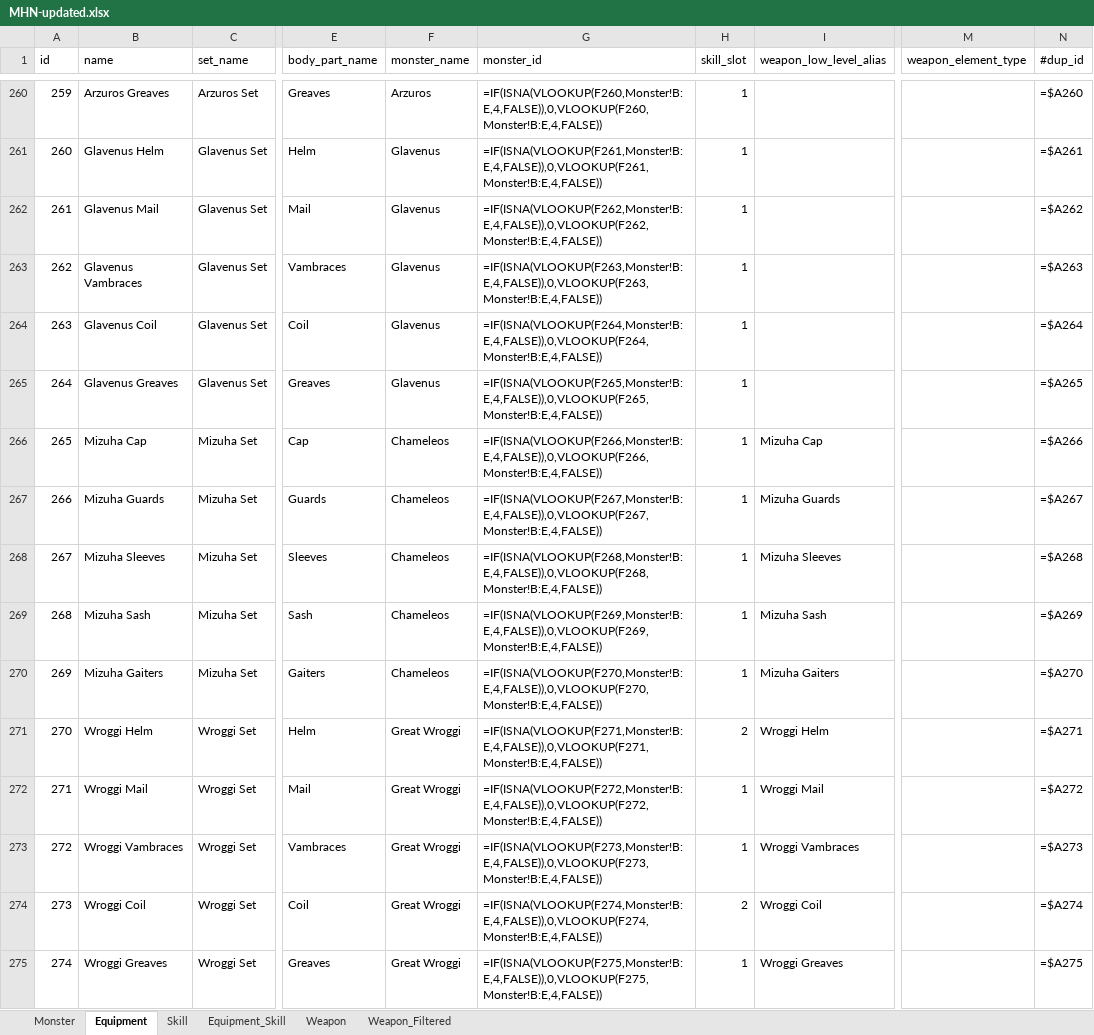
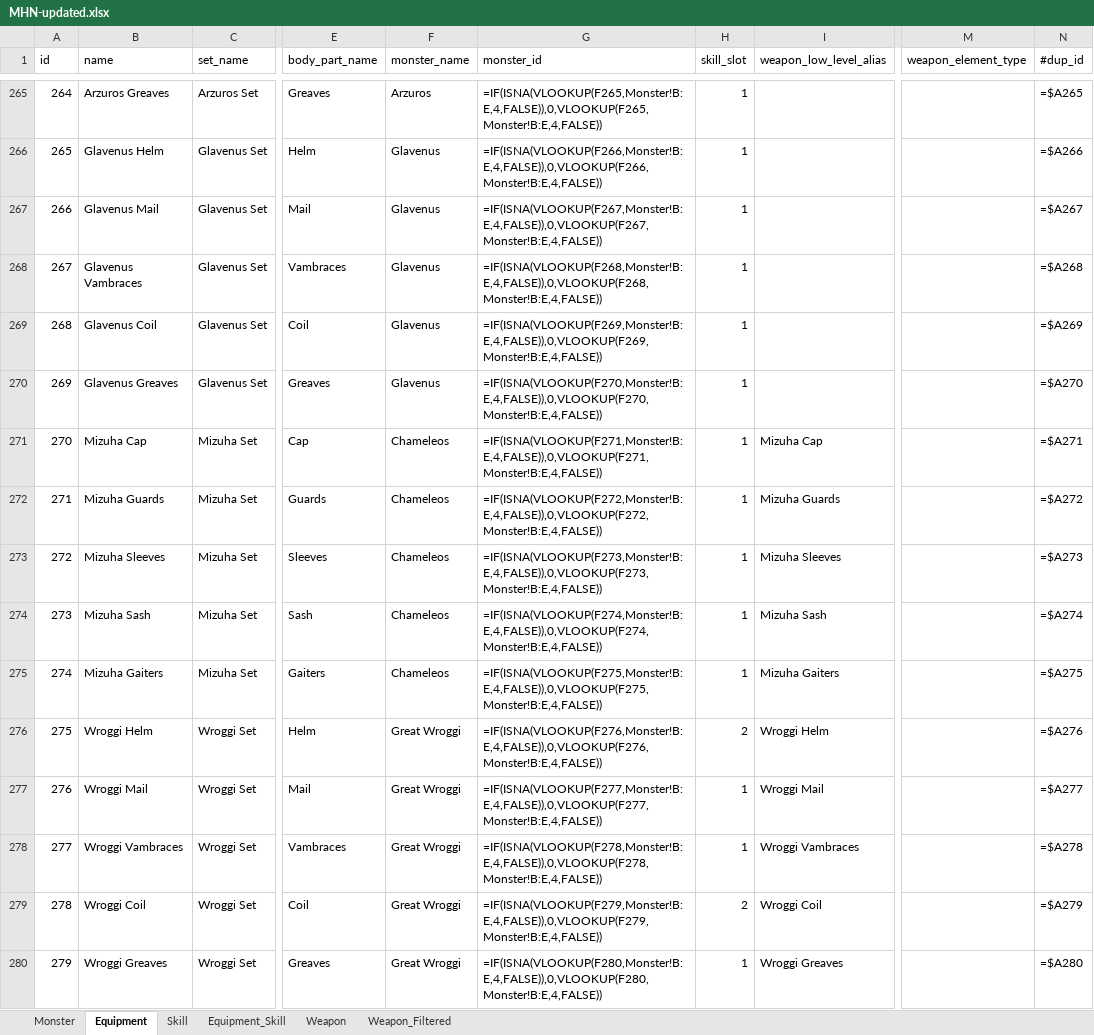
Before and after one commit to allenpluto/mhnow-db, an Excel workbook: MHN-updated.xlsx, sheet Equipment, drawn as a sheet; only a part is shown, gaps mark what is left out; values as stored, in another font and other column widths than the file's, no borders; formulas without a stored value are shown as written; addresses are those after the commit; the diff covers the shown part only; the diff names each change by its address in the sheet, - before the commit and + after, or states it on an @@ line.

```diff
--- a/MHN-updated.xlsx (sheet Equipment)
+++ b/MHN-updated.xlsx (sheet Equipment)
@@ column A (id) renumbered from row 236 down @@
-G265 (monster_id): =IF(ISNA(VLOOKUP(F260,Monster!B:E,4,FALSE)),0,VLOOKUP(F260,Monster!B:E,4,FALSE))
+G265 (monster_id): =IF(ISNA(VLOOKUP(F265,Monster!B:E,4,FALSE)),0,VLOOKUP(F265,Monster!B:E,4,FALSE))
-N265 (#dup_id): =$A260
+N265 (#dup_id): =$A265
-G266 (monster_id): =IF(ISNA(VLOOKUP(F261,Monster!B:E,4,FALSE)),0,VLOOKUP(F261,Monster!B:E,4,FALSE))
+G266 (monster_id): =IF(ISNA(VLOOKUP(F266,Monster!B:E,4,FALSE)),0,VLOOKUP(F266,Monster!B:E,4,FALSE))
-N266 (#dup_id): =$A261
+N266 (#dup_id): =$A266
-G267 (monster_id): =IF(ISNA(VLOOKUP(F262,Monster!B:E,4,FALSE)),0,VLOOKUP(F262,Monster!B:E,4,FALSE))
+G267 (monster_id): =IF(ISNA(VLOOKUP(F267,Monster!B:E,4,FALSE)),0,VLOOKUP(F267,Monster!B:E,4,FALSE))
-N267 (#dup_id): =$A262
+N267 (#dup_id): =$A267
-G268 (monster_id): =IF(ISNA(VLOOKUP(F263,Monster!B:E,4,FALSE)),0,VLOOKUP(F263,Monster!B:E,4,FALSE))
+G268 (monster_id): =IF(ISNA(VLOOKUP(F268,Monster!B:E,4,FALSE)),0,VLOOKUP(F268,Monster!B:E,4,FALSE))
-N268 (#dup_id): =$A263
+N268 (#dup_id): =$A268
-G269 (monster_id): =IF(ISNA(VLOOKUP(F264,Monster!B:E,4,FALSE)),0,VLOOKUP(F264,Monster!B:E,4,FALSE))
+G269 (monster_id): =IF(ISNA(VLOOKUP(F269,Monster!B:E,4,FALSE)),0,VLOOKUP(F269,Monster!B:E,4,FALSE))
-N269 (#dup_id): =$A264
+N269 (#dup_id): =$A269
-G270 (monster_id): =IF(ISNA(VLOOKUP(F265,Monster!B:E,4,FALSE)),0,VLOOKUP(F265,Monster!B:E,4,FALSE))
+G270 (monster_id): =IF(ISNA(VLOOKUP(F270,Monster!B:E,4,FALSE)),0,VLOOKUP(F270,Monster!B:E,4,FALSE))
-N270 (#dup_id): =$A265
+N270 (#dup_id): =$A270
-G271 (monster_id): =IF(ISNA(VLOOKUP(F266,Monster!B:E,4,FALSE)),0,VLOOKUP(F266,Monster!B:E,4,FALSE))
+G271 (monster_id): =IF(ISNA(VLOOKUP(F271,Monster!B:E,4,FALSE)),0,VLOOKUP(F271,Monster!B:E,4,FALSE))
-N271 (#dup_id): =$A266
+N271 (#dup_id): =$A271
-G272 (monster_id): =IF(ISNA(VLOOKUP(F267,Monster!B:E,4,FALSE)),0,VLOOKUP(F267,Monster!B:E,4,FALSE))
+G272 (monster_id): =IF(ISNA(VLOOKUP(F272,Monster!B:E,4,FALSE)),0,VLOOKUP(F272,Monster!B:E,4,FALSE))
-N272 (#dup_id): =$A267
+N272 (#dup_id): =$A272
-G273 (monster_id): =IF(ISNA(VLOOKUP(F268,Monster!B:E,4,FALSE)),0,VLOOKUP(F268,Monster!B:E,4,FALSE))
+G273 (monster_id): =IF(ISNA(VLOOKUP(F273,Monster!B:E,4,FALSE)),0,VLOOKUP(F273,Monster!B:E,4,FALSE))
-N273 (#dup_id): =$A268
+N273 (#dup_id): =$A273
-G274 (monster_id): =IF(ISNA(VLOOKUP(F269,Monster!B:E,4,FALSE)),0,VLOOKUP(F269,Monster!B:E,4,FALSE))
+G274 (monster_id): =IF(ISNA(VLOOKUP(F274,Monster!B:E,4,FALSE)),0,VLOOKUP(F274,Monster!B:E,4,FALSE))
-N274 (#dup_id): =$A269
+N274 (#dup_id): =$A274
-G275 (monster_id): =IF(ISNA(VLOOKUP(F270,Monster!B:E,4,FALSE)),0,VLOOKUP(F270,Monster!B:E,4,FALSE))
+G275 (monster_id): =IF(ISNA(VLOOKUP(F275,Monster!B:E,4,FALSE)),0,VLOOKUP(F275,Monster!B:E,4,FALSE))
-N275 (#dup_id): =$A270
+N275 (#dup_id): =$A275
-G276 (monster_id): =IF(ISNA(VLOOKUP(F271,Monster!B:E,4,FALSE)),0,VLOOKUP(F271,Monster!B:E,4,FALSE))
+G276 (monster_id): =IF(ISNA(VLOOKUP(F276,Monster!B:E,4,FALSE)),0,VLOOKUP(F276,Monster!B:E,4,FALSE))
-N276 (#dup_id): =$A271
+N276 (#dup_id): =$A276
-G277 (monster_id): =IF(ISNA(VLOOKUP(F272,Monster!B:E,4,FALSE)),0,VLOOKUP(F272,Monster!B:E,4,FALSE))
+G277 (monster_id): =IF(ISNA(VLOOKUP(F277,Monster!B:E,4,FALSE)),0,VLOOKUP(F277,Monster!B:E,4,FALSE))
-N277 (#dup_id): =$A272
+N277 (#dup_id): =$A277
-G278 (monster_id): =IF(ISNA(VLOOKUP(F273,Monster!B:E,4,FALSE)),0,VLOOKUP(F273,Monster!B:E,4,FALSE))
+G278 (monster_id): =IF(ISNA(VLOOKUP(F278,Monster!B:E,4,FALSE)),0,VLOOKUP(F278,Monster!B:E,4,FALSE))
-N278 (#dup_id): =$A273
+N278 (#dup_id): =$A278
-G279 (monster_id): =IF(ISNA(VLOOKUP(F274,Monster!B:E,4,FALSE)),0,VLOOKUP(F274,Monster!B:E,4,FALSE))
+G279 (monster_id): =IF(ISNA(VLOOKUP(F279,Monster!B:E,4,FALSE)),0,VLOOKUP(F279,Monster!B:E,4,FALSE))
-N279 (#dup_id): =$A274
+N279 (#dup_id): =$A279
-G280 (monster_id): =IF(ISNA(VLOOKUP(F275,Monster!B:E,4,FALSE)),0,VLOOKUP(F275,Monster!B:E,4,FALSE))
+G280 (monster_id): =IF(ISNA(VLOOKUP(F280,Monster!B:E,4,FALSE)),0,VLOOKUP(F280,Monster!B:E,4,FALSE))
-N280 (#dup_id): =$A275
+N280 (#dup_id): =$A280
```
Also changed, not shown: 10 added rows and 214 edited cells elsewhere in this sheet, sheet Equipment_Skill, sheet Monster, sheet Skill, hidden cells, 8 other files.
